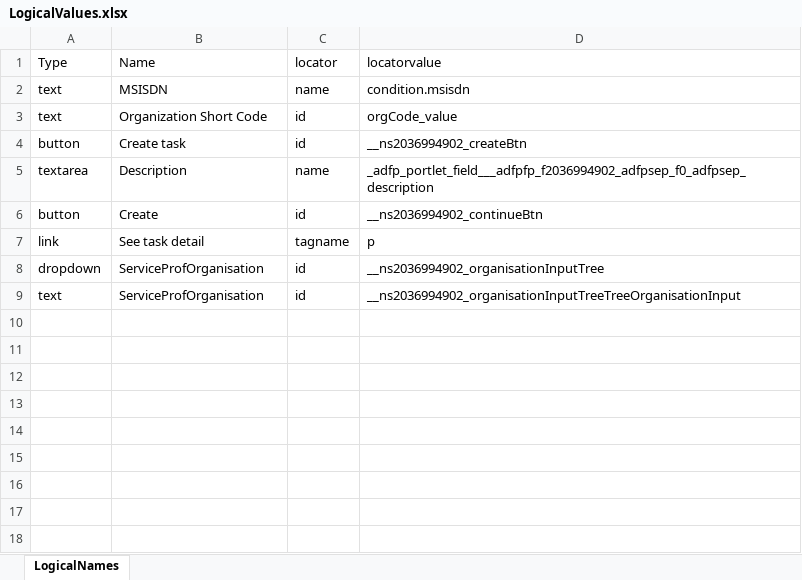
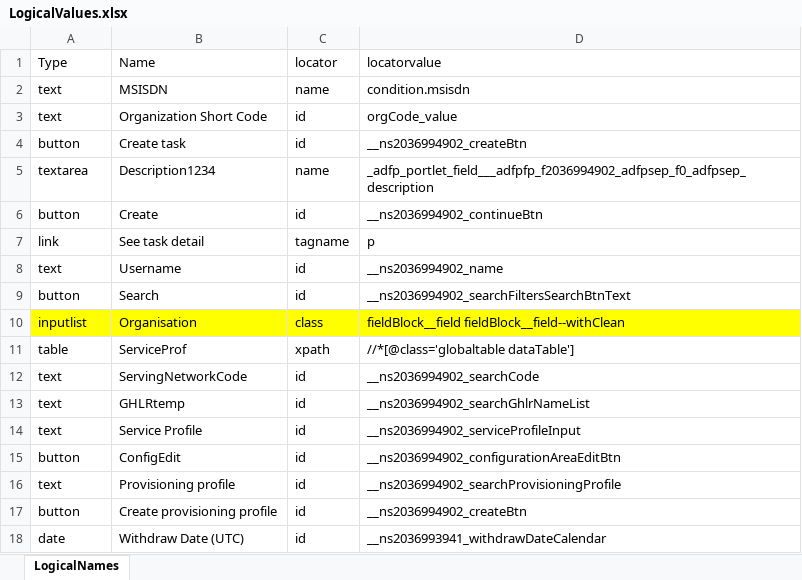
Before and after one commit to AllStars04/GDSP, an Excel workbook: Config/LogicalValues.xlsx, sheet LogicalNames, drawn as a sheet; values as stored, in another font and other column widths than the file's, no borders; removed rows and columns are numbered as before the commit, all else as after; the diff names each change by its address in the sheet, - before the commit and + after, or states it on an @@ line.

```diff
--- a/Config/LogicalValues.xlsx (sheet LogicalNames)
+++ b/Config/LogicalValues.xlsx (sheet LogicalNames)
-B5 (Name): Description
+B5 (Name): Description1234
-row 8: dropdown | ServiceProfOrganisation | id | __ns2036994902_organisationInputTree
+row 8: text | Username | id | __ns2036994902_name
+row 9: button | Search | id | __ns2036994902_searchFiltersSearchBtnText
+row 10: inputlist | Organisation | class | fieldBlock__field fieldBlock__field--withClean
+row 11: table | ServiceProf | xpath | //*[@class='globaltable dataTable']
+row 12: text | ServingNetworkCode | id | __ns2036994902_searchCode
+row 13: text | GHLRtemp | id | __ns2036994902_searchGhlrNameList
+row 14: text | Service Profile | id | __ns2036994902_serviceProfileInput
+row 15: button | ConfigEdit | id | __ns2036994902_configurationAreaEditBtn
-B16 (Name): ServiceProfOrganisation
+B16 (Name): Provisioning profile
-D16 (locatorvalue): __ns2036994902_organisationInputTreeTreeOrganisationInput
+D16 (locatorvalue): __ns2036994902_searchProvisioningProfile
+row 17: button | Create provisioning profile | id | __ns2036994902_createBtn
+row 18: date | Withdraw Date (UTC) | id | __ns2036993941_withdrawDateCalendar
```
Also changed, not shown: Config/Login.xlsx, 27 other files.
